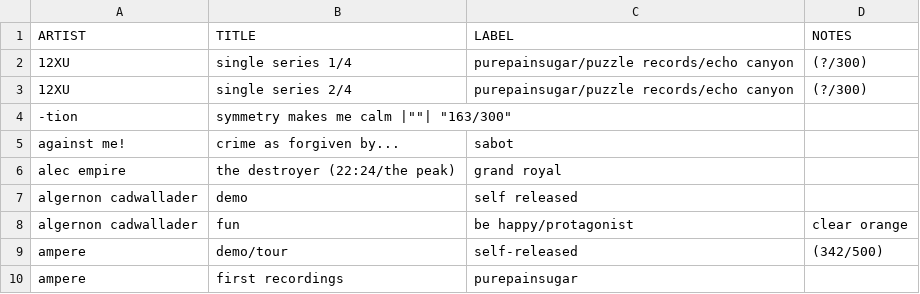
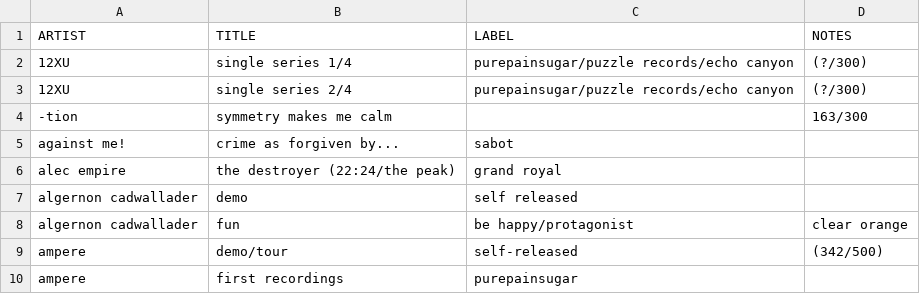
Before and after one commit to okjjj/tradelist, a CSV file: 7.csv, drawn as a sheet; only a part is shown.

Commit message:
adding 7 inches

```diff
--- a/7.csv
+++ b/7.csv
@@ -3,3 +3,3 @@ ARTIST,TITLE,LABEL,NOTES
 12XU,"single series 2/4","purepainsugar/puzzle records/echo canyon","(?/300)"
-"-tion",symmetry makes me calm |""| "163/300"
+"-tion",symmetry makes me calm,"","163/300"
 "against me!","crime as forgiven by...",sabot,""
```
